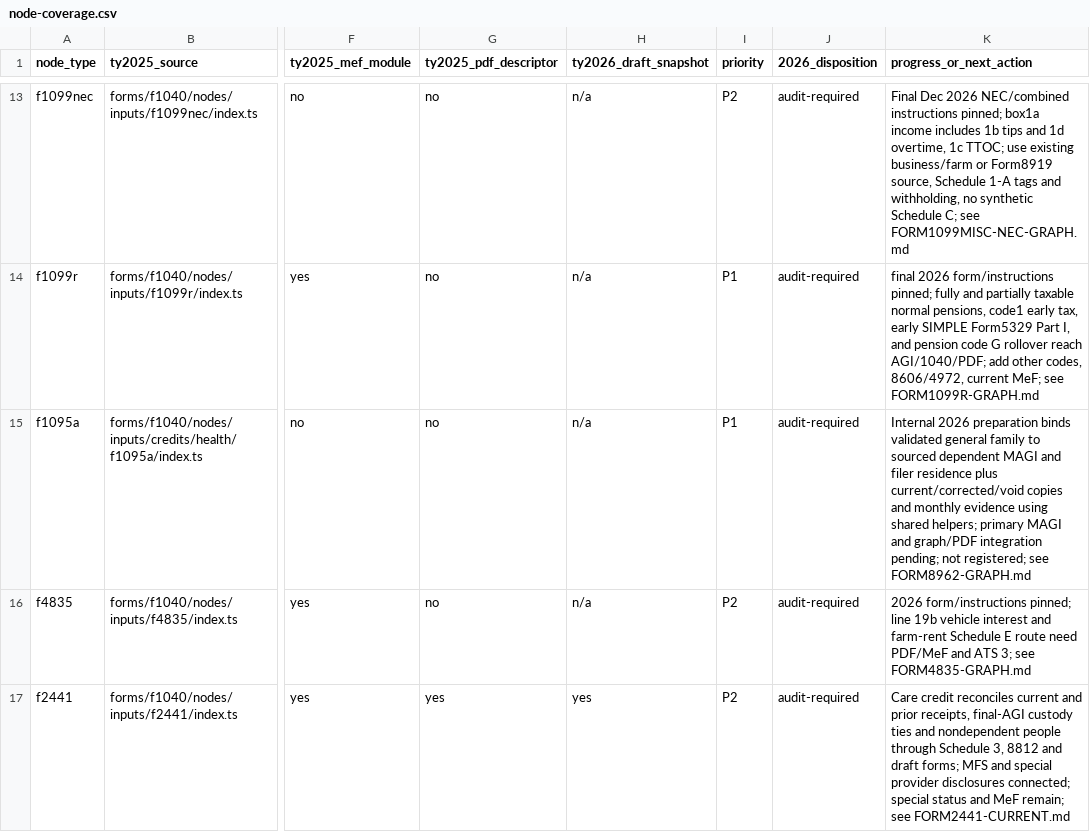
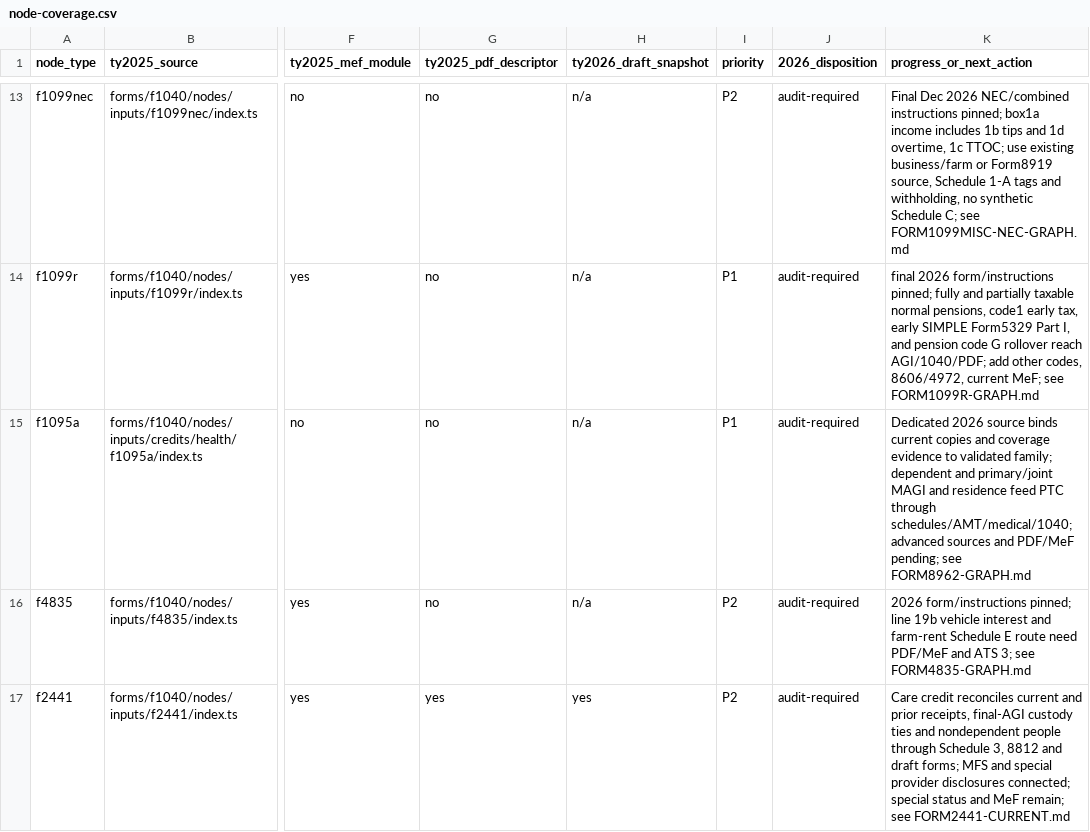
Before and after one commit to filedcom/opentax, a CSV file: docs/ty2026/inventories/node-coverage.csv, drawn as a sheet; only a part is shown, gaps mark what is left out; the diff covers the shown part only; the diff names each change by its address in the sheet, - before the commit and + after, or states it on an @@ line.

Commit message:
feat(ty2026): connect Marketplace credit repayment and medical premiums

```diff
--- a/docs/ty2026/inventories/node-coverage.csv
+++ b/docs/ty2026/inventories/node-coverage.csv
-K15 (progress_or_next_action): Internal 2026 preparation binds validated general family to sourced dependent MAGI and filer residence plus current/corrected/void copies and monthly evidence using shared helpers; primary MAGI and graph/PDF integration pending; not registered; see FORM8962-GRAPH.md
+K15 (progress_or_next_action): Dedicated 2026 source binds current copies and coverage evidence to validated family; dependent and primary/joint MAGI and residence feed PTC through schedules/AMT/medical/1040; advanced sources and PDF/MeF pending; see FORM8962-GRAPH.md
```
Also changed, not shown: 2 edited cells elsewhere in this file, 19 other files.
